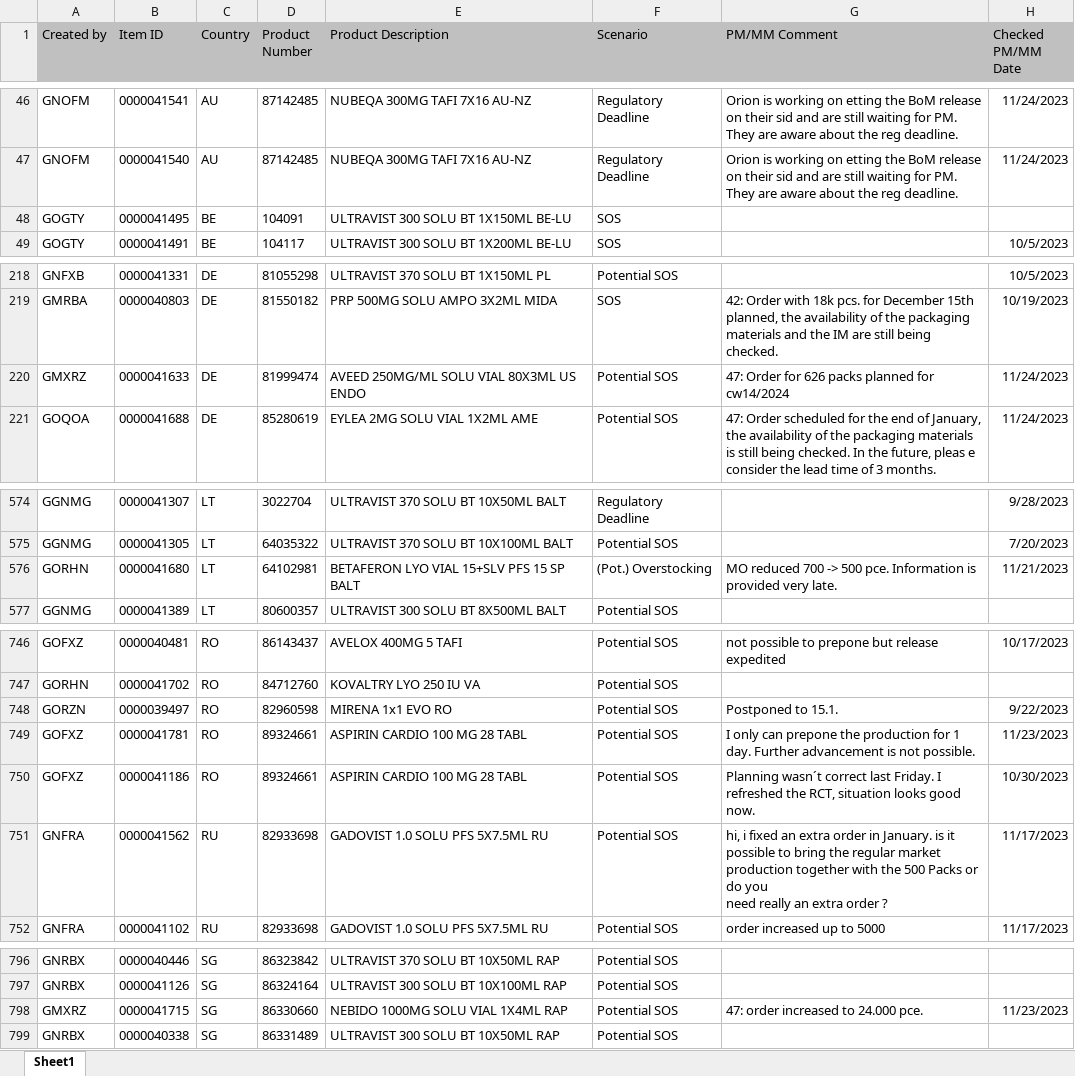
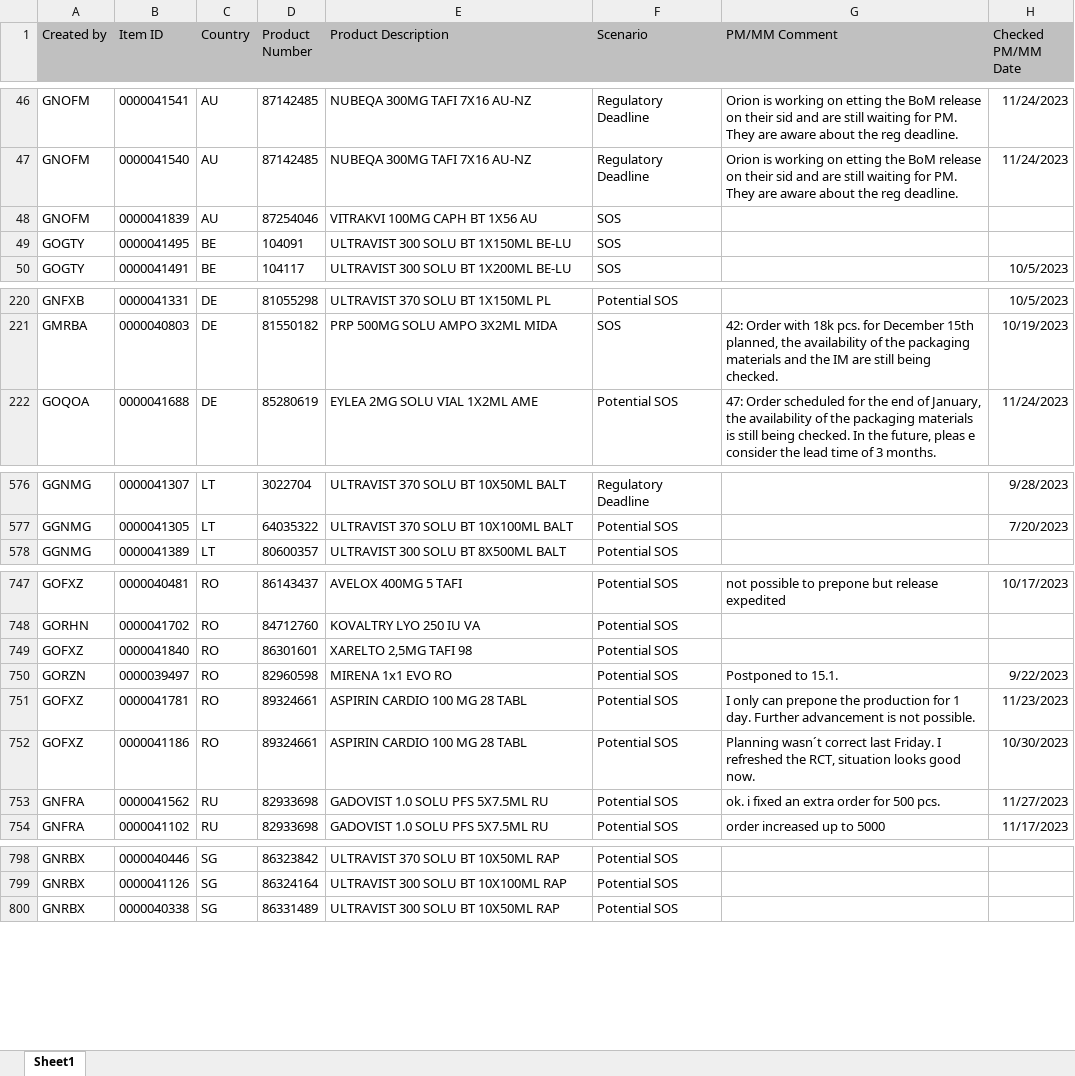
Before and after one commit to janphoenix/rct2, an Excel workbook: EXPORT.XLSX, sheet Sheet1, drawn as a sheet; only a part is shown, gaps mark what is left out; values as stored, in another font and other column widths than the file's, no borders; removed rows and columns are numbered as before the commit, all else as after; ↵ is a line break in a cell; the diff covers the shown part only; the diff names each change by its address in the sheet, - before the commit and + after, or states it on an @@ line.

Commit message:
rct upload today - john r.

```diff
--- a/EXPORT.XLSX (sheet Sheet1)
+++ b/EXPORT.XLSX (sheet Sheet1)
+row 48: GNOFM | 0000041839 | AU | 87254046 | VITRAKVI 100MG CAPH BT 1X56 AU | SOS
-row 220: GMXRZ | 0000041633 | DE | 81999474 | AVEED 250MG/ML SOLU VIAL 80X3ML US ENDO | Potential SOS | 47: Order for 626 packs planned for cw14/2024 | 11/24/2023
-row 576: GORHN | 0000041680 | LT | 64102981 | BETAFERON LYO VIAL 15+SLV PFS 15 SP BALT | (Pot.) Overstocking | MO reduced 700 -> 500 pce. Information is provided very late. | 11/21/2023
+row 749: GOFXZ | 0000041840 | RO | 86301601 | XARELTO 2,5MG TAFI 98 | Potential SOS
-G753 (PM/MM Comment): hi, i fixed an extra order in January. is it possible to bring the regular market production together with the 500 Packs or do you ↵ need really an extra order ?
+G753 (PM/MM Comment): ok. i fixed an extra order for 500 pcs.
-H753 (Checked PM/MM Date): 11/17/2023
+H753 (Checked PM/MM Date): 11/27/2023
-row 798: GMXRZ | 0000041715 | SG | 86330660 | NEBIDO 1000MG SOLU VIAL 1X4ML RAP | Potential SOS | 47: order increased to 24.000 pce. | 11/23/2023
```
Also changed, not shown: 3 added rows and 10 edited cells elsewhere in this sheet.
